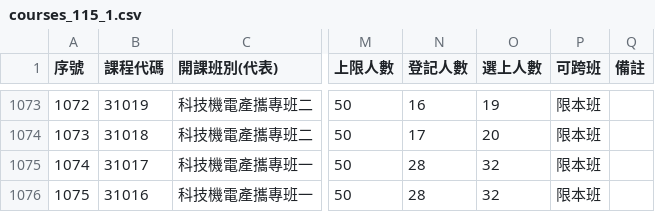
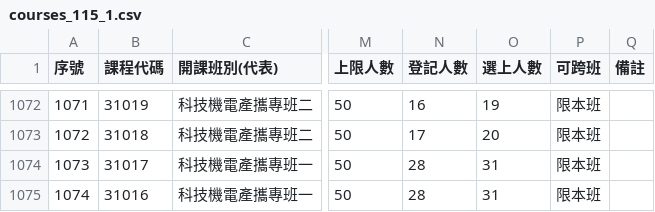
Before and after one commit to arktikos004/Course-Compass, a CSV file: data/raw/courses_115_1.csv, drawn as a sheet; only a part is shown, gaps mark what is left out; addresses are those after the commit; the diff covers the shown part only; the diff names each change by its address in the sheet, - before the commit and + after, or states it on an @@ line.

```diff
--- a/data/raw/courses_115_1.csv
+++ b/data/raw/courses_115_1.csv
@@ column A (序號) renumbered from row 985 down @@
-O1074:O1075 (選上人數): 32
+O1074:O1075 (選上人數): 31
```
Also changed, not shown: 1 removed row and 14 edited cells elsewhere in this file, 1 other file.
